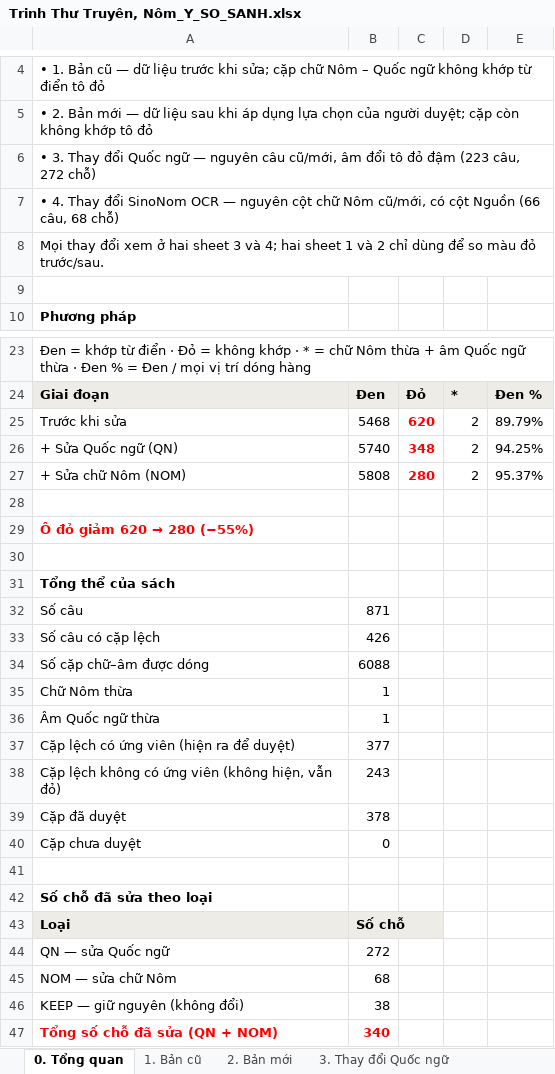
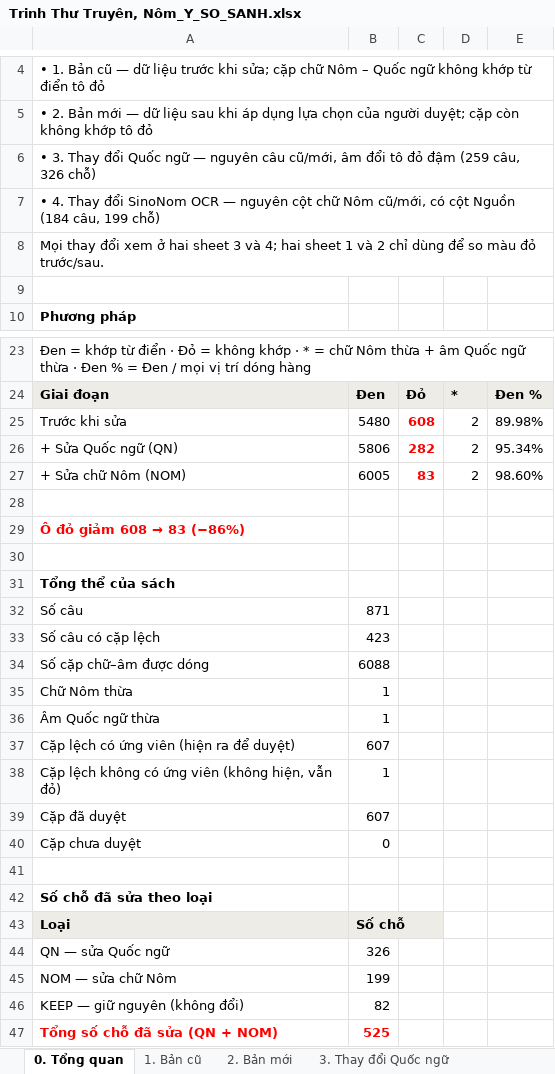
Before and after one commit to dnhuphatpy06/nlp-hannom-literature, an Excel workbook: data/Trinh Thư Truyên, Nôm_Y/Trinh Thư Truyên, Nôm_Y_SO_SANH.xlsx, sheet 0. Tổng quan, drawn as a sheet; only a part is shown, gaps mark what is left out; values as stored, in another font and other column widths than the file's, no borders; the diff names each change by its address in the sheet, - before the commit and + after, or states it on an @@ line.

```diff
--- a/data/Trinh Thư Truyên, Nôm_Y/Trinh Thư Truyên, Nôm_Y_SO_SANH.xlsx (sheet 0. Tổng quan)
+++ b/data/Trinh Thư Truyên, Nôm_Y/Trinh Thư Truyên, Nôm_Y_SO_SANH.xlsx (sheet 0. Tổng quan)
-A6: …đỏ đậm (223 câu, 272 chỗ)
+A6: …đỏ đậm (259 câu, 326 chỗ)
-A7: …cột Nguồn (66 câu, 68 chỗ)
+A7: …cột Nguồn (184 câu, 199 chỗ)
-B25: 5468
+B25: 5480
-C25: 620
+C25: 608
-E25: 89.79%
+E25: 89.98%
-B26: 5740
+B26: 5806
-C26: 348
+C26: 282
-E26: 94.25%
+E26: 95.34%
-B27: 5808
+B27: 6005
-C27: 280
+C27: 83
-E27: 95.37%
+E27: 98.60%
@@ A29: Ô đỏ giảm 620 → 280 (−55%) → Ô đỏ giảm 608 → 83 (−86%) @@
-B33: 426
+B33: 423
-B37: 377
+B37: 607
-B38: 243
+B38: 1
-B39: 378
+B39: 607
-B44: 272
+B44: 326
-B45: 68
+B45: 199
-B46: 38
+B46: 82
-B47: 340
+B47: 525
```
Also changed, not shown: sheet 4. Thay đổi SinoNom OCR, sheet 3. Thay đổi Quốc ngữ, sheet 2. Bản mới, data/Trinh Thư Truyên, Nôm_Y/Trinh Thư Truyên, Nôm_Y.xlsx, data/Truyên Vua Quang Trung, Nôm_Y/Truyên Vua Quang Trung, Nôm_Y.xlsx, 53 other files.
